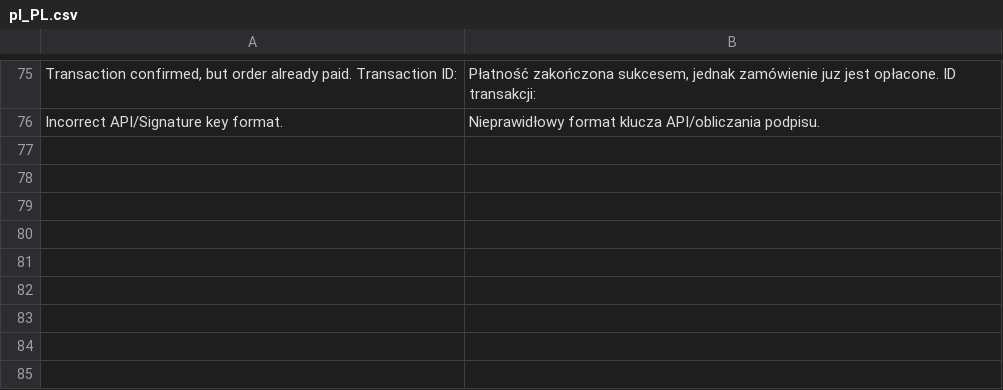
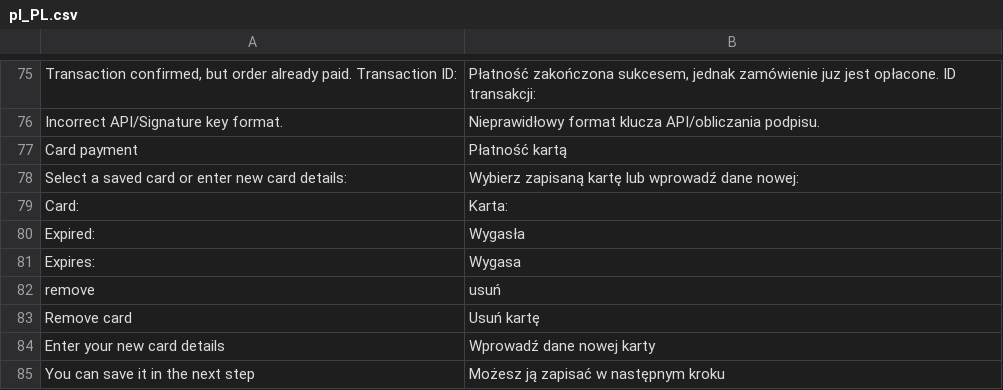
Before and after one commit to pay-now/paynow-magento2, a CSV file: i18n/pl_PL.csv, drawn as a sheet; only a part is shown, gaps mark what is left out; the diff names each change by its address in the sheet, - before the commit and + after, or states it on an @@ line.

Commit message:
change default card icon, fix mini menu

```diff
--- a/i18n/pl_PL.csv
+++ b/i18n/pl_PL.csv
+row 77: Card payment | Płatność kartą
+row 78: Select a saved card or enter new card details: | Wybierz zapisaną kartę lub wprowadź dane nowej:
+row 79: Card: | Karta:
+row 80: Expired: | Wygasła
+row 81: Expires: | Wygasa
+row 82: remove | usuń
+row 83: Remove card | Usuń kartę
+row 84: Enter your new card details | Wprowadź dane nowej karty
+row 85: You can save it in the next step | Możesz ją zapisać w następnym kroku
```
Also changed, not shown: 6 other files.
